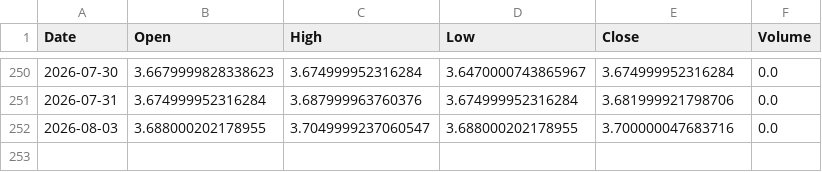
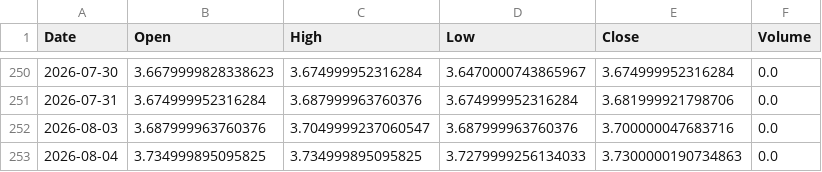
Before and after one commit to LYDIALI16/portfolio-engine, a CSV file: data/macro/IRX.csv, drawn as a sheet; only a part is shown, gaps mark what is left out.

```diff
--- a/data/macro/IRX.csv
+++ b/data/macro/IRX.csv
@@ -251,2 +251,3 @@ Date,Open,High,Low,Close,Volume
 2026-07-31,3.674999952316284,3.687999963760376,3.674999952316284,3.681999921798706,0.0
-2026-08-03,3.688000202178955,3.7049999237060547,3.688000202178955,3.700000047683716,0.0
+2026-08-03,3.687999963760376,3.7049999237060547,3.687999963760376,3.700000047683716,0.0
+2026-08-04,3.734999895095825,3.734999895095825,3.7279999256134033,3.7300000190734863,0.0
```
Also changed, not shown: data/cn/603993.csv, data/macro/HYG.csv, 20 other files.
